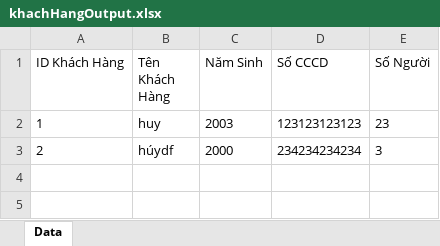
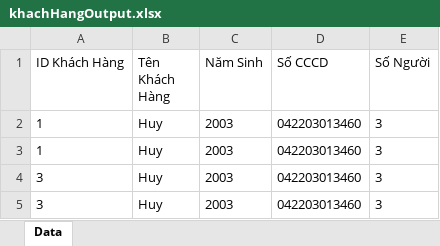
Before and after one commit to maboyzz/Hotel-Manager, an Excel workbook: dulieu/khachHangOutput.xlsx, sheet Data, drawn as a sheet; values as stored, in another font and other column widths than the file's, no borders; removed rows and columns are numbered as before the commit, all else as after; the diff names each change by its address in the sheet, - before the commit and + after, or states it on an @@ line.

```diff
--- a/dulieu/khachHangOutput.xlsx (sheet Data)
+++ b/dulieu/khachHangOutput.xlsx (sheet Data)
-B2 (Tên Khách Hàng): huy
+B2 (Tên Khách Hàng): Huy
-D2 (Số CCCD): 123123123123
+D2 (Số CCCD): 042203013460
-E2 (Số Người): 23
+E2 (Số Người): 3
-row 3: 2 | húydf | 2000 | 234234234234 | 3
+row 3: 1 | Huy | 2003 | 042203013460 | 3
+row 4: 3 | Huy | 2003 | 042203013460 | 3
+row 5: 3 | Huy | 2003 | 042203013460 | 3
```
Also changed, not shown: dulieu/datPhongOutput.xlsx, dulieu/phongOutput.xlsx, 7 other files.
